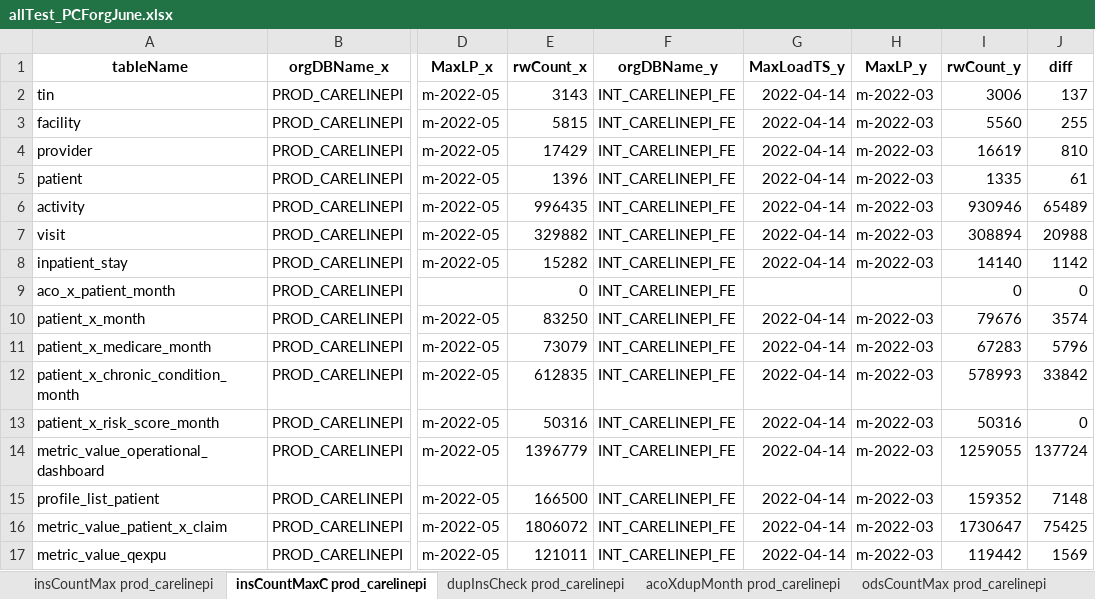
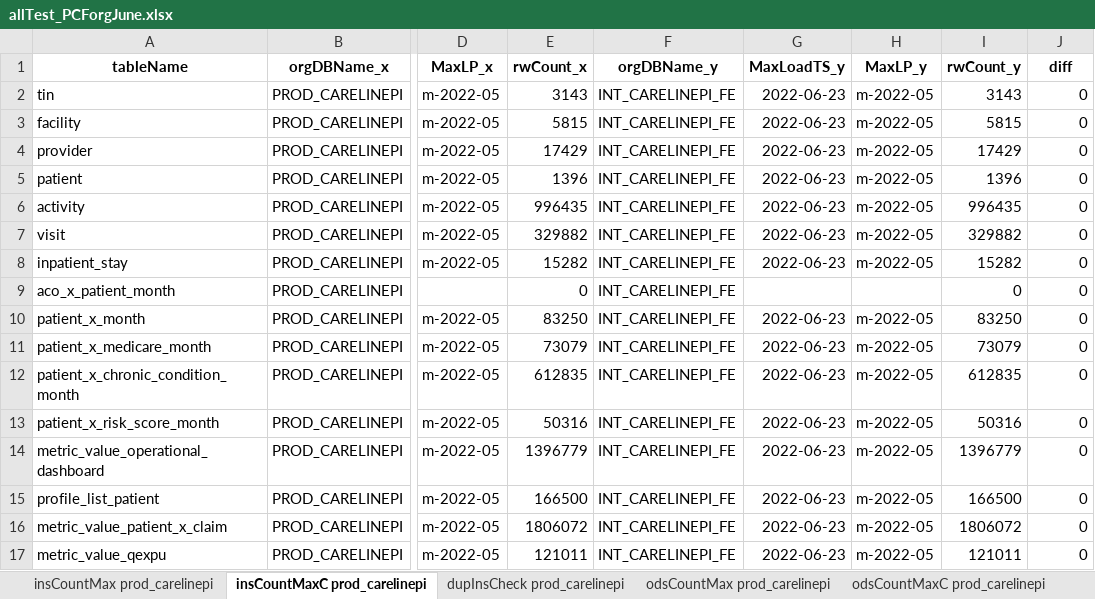
Before and after one commit to mikeoconnor-cj/pythonWrk, an Excel workbook: allTest_PCForgJune.xlsx, sheet insCountMaxC prod_carelinepi, drawn as a sheet; only a part is shown, gaps mark what is left out; values as stored, in another font and other column widths than the file's, no borders; the diff covers the shown part only; the diff names each change by its address in the sheet, - before the commit and + after, or states it on an @@ line.

```diff
--- a/allTest_PCForgJune.xlsx (sheet insCountMaxC prod_carelinepi)
+++ b/allTest_PCForgJune.xlsx (sheet insCountMaxC prod_carelinepi)
-sheet tab: acoXdupMonth prod_carelinepi
-G2:G8 (MaxLoadTS_y): 2022-04-14
+G2:G8 (MaxLoadTS_y): 2022-06-23
-H2:H8 (MaxLP_y): m-2022-03
+H2:H8 (MaxLP_y): m-2022-05
-I2 (rwCount_y): 3006
+I2 (rwCount_y): 3143
-J2 (diff): 137
+J2 (diff): 0
-I3 (rwCount_y): 5560
+I3 (rwCount_y): 5815
-J3 (diff): 255
+J3 (diff): 0
-I4 (rwCount_y): 16619
+I4 (rwCount_y): 17429
-J4 (diff): 810
+J4 (diff): 0
-I5 (rwCount_y): 1335
+I5 (rwCount_y): 1396
-J5 (diff): 61
+J5 (diff): 0
-I6 (rwCount_y): 930946
+I6 (rwCount_y): 996435
-J6 (diff): 65489
+J6 (diff): 0
-I7 (rwCount_y): 308894
+I7 (rwCount_y): 329882
-J7 (diff): 20988
+J7 (diff): 0
-I8 (rwCount_y): 14140
+I8 (rwCount_y): 15282
-J8 (diff): 1142
+J8 (diff): 0
-G10:G17 (MaxLoadTS_y): 2022-04-14
+G10:G17 (MaxLoadTS_y): 2022-06-23
-H10:H17 (MaxLP_y): m-2022-03
+H10:H17 (MaxLP_y): m-2022-05
-I10 (rwCount_y): 79676
+I10 (rwCount_y): 83250
-J10 (diff): 3574
+J10 (diff): 0
-I11 (rwCount_y): 67283
+I11 (rwCount_y): 73079
-J11 (diff): 5796
+J11 (diff): 0
-I12 (rwCount_y): 578993
+I12 (rwCount_y): 612835
-J12 (diff): 33842
+J12 (diff): 0
-I14 (rwCount_y): 1259055
+I14 (rwCount_y): 1396779
-J14 (diff): 137724
+J14 (diff): 0
-I15 (rwCount_y): 159352
+I15 (rwCount_y): 166500
-J15 (diff): 7148
+J15 (diff): 0
-I16 (rwCount_y): 1730647
+I16 (rwCount_y): 1806072
-J16 (diff): 75425
+J16 (diff): 0
-I17 (rwCount_y): 119442
+I17 (rwCount_y): 121011
-J17 (diff): 1569
+J17 (diff): 0
```
Also changed, not shown: 20 edited cells elsewhere in this sheet, sheet odsCountMaxC prod_carelinepi, sheet ccsCompare prod_carelinepi, sheet odsCountMax prod_carelinepi, sheet dupInsCheck prod_carelinepi.
